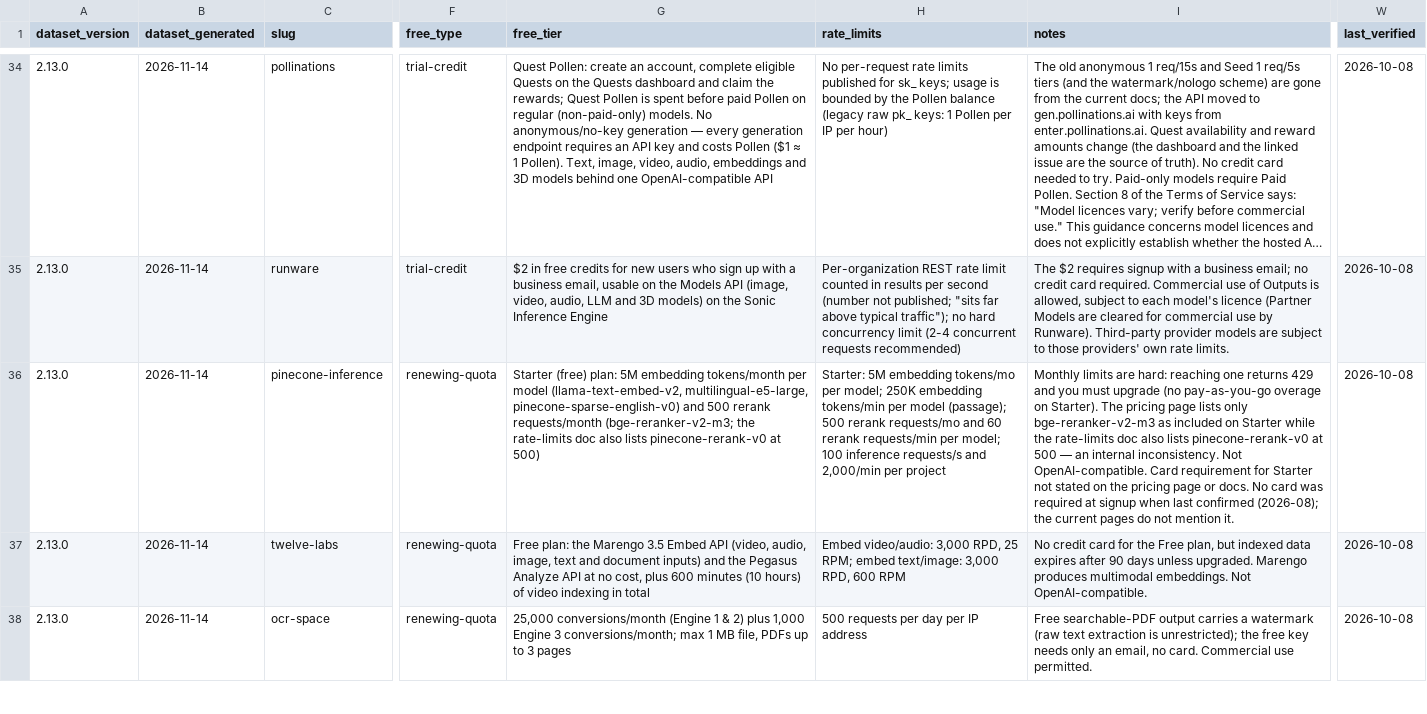
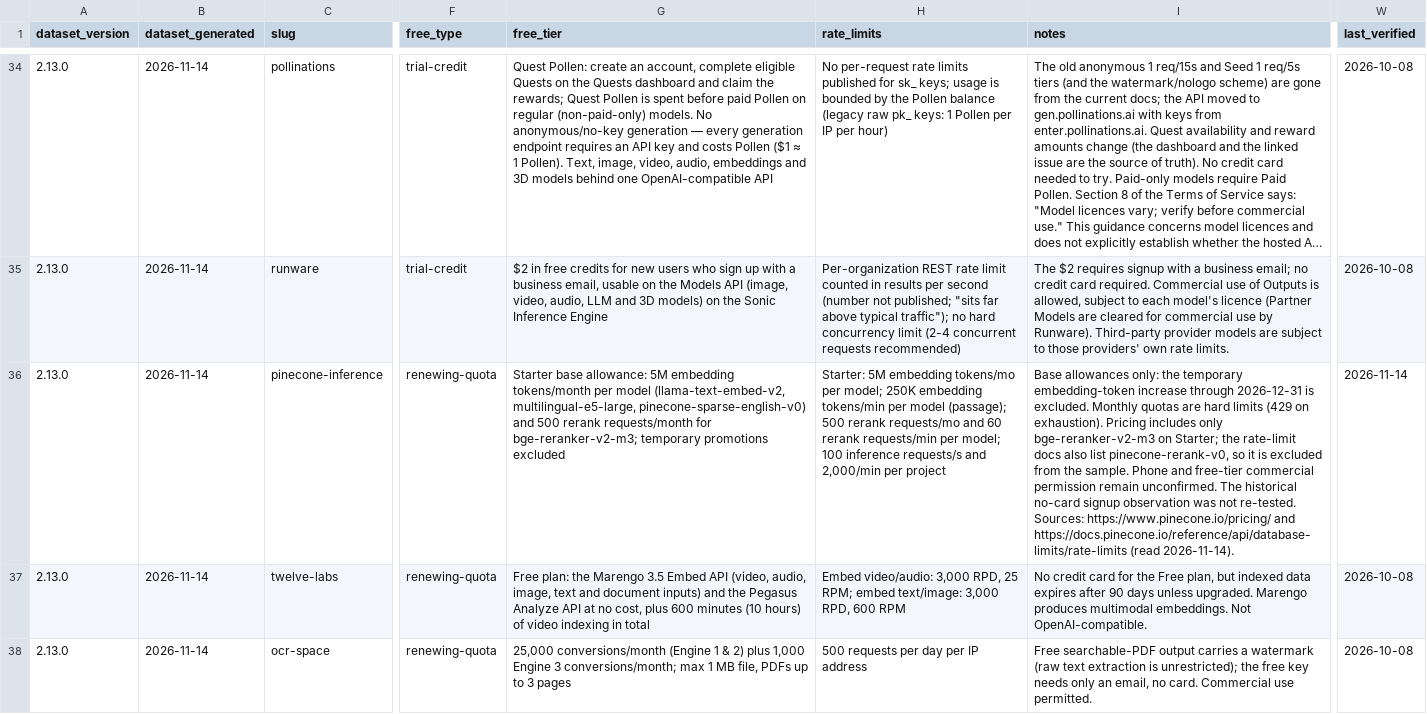
Before and after one commit to pacocartones/free-llm-api-hub, a CSV file: site/providers.csv, drawn as a sheet; only a part is shown, gaps mark what is left out; long unchanged cells end in …; the diff names each change by its address in the sheet, - before the commit and + after, or states it on an @@ line.

Commit message:
data: backfill Pinecone Starter models and qualified prompt policy

```diff
--- a/site/providers.csv
+++ b/site/providers.csv
-G36 (free_tier): Starter (free) plan: 5M embedding tokens/month per model (llama-text-embed-v2, multilingual-e5-large, pinecone-sparse-english-v0) and 500 rerank requests/month (bge-reranker-v2-m3; the rate-limits doc also lists pinecone-rerank-v0 at 500)
+G36 (free_tier): Starter base allowance: 5M embedding tokens/month per model (llama-text-embed-v2, multilingual-e5-large, pinecone-sparse-english-v0) and 500 rerank requests/month for bge-reranker-v2-m3; temporary promotions excluded
-I36 (notes): Monthly limits are hard: reaching one returns 429 and you must upgrade (no pay-as-you-go overage on Starter). The pricing page lists only bge-reranker-v2-m3 as included on Starter while the rate-limits doc also lists pinecone-rerank-v0 at 500 — an internal inconsistency. Not OpenAI-compatible. Card requirement for Starter not stated on the pricing page or docs. No card was required at signup when last confirmed (2026-08); the current pages do not mention it.
+I36 (notes): Base allowances only: the temporary embedding-token increase through 2026-12-31 is excluded. Monthly quotas are hard limits (429 on exhaustion). Pricing includes only bge-reranker-v2-m3 on Starter; the rate-limit docs also list pinecone-rerank-v0, so it is excluded from the sample. Phone and free-tier commercial permission remain unconfirmed. The historical no-card signup observation was not re-tested. Sources: https://www.pinecone.io/pricing/ and https://docs.pinecone.io/reference/api/database-limits/rate-limits (read 2026-11-14).
-W36 (last_verified): 2026-10-08
+W36 (last_verified): 2026-11-14
```
Also changed, not shown: 13 other files.
